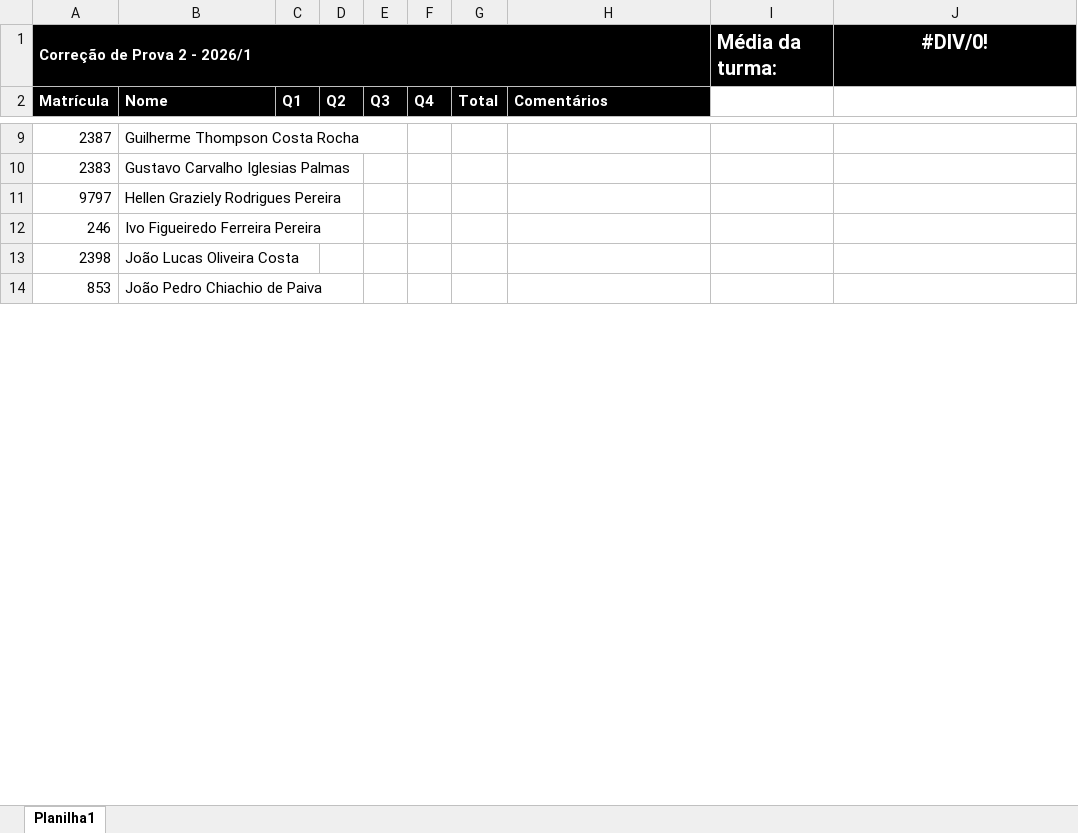
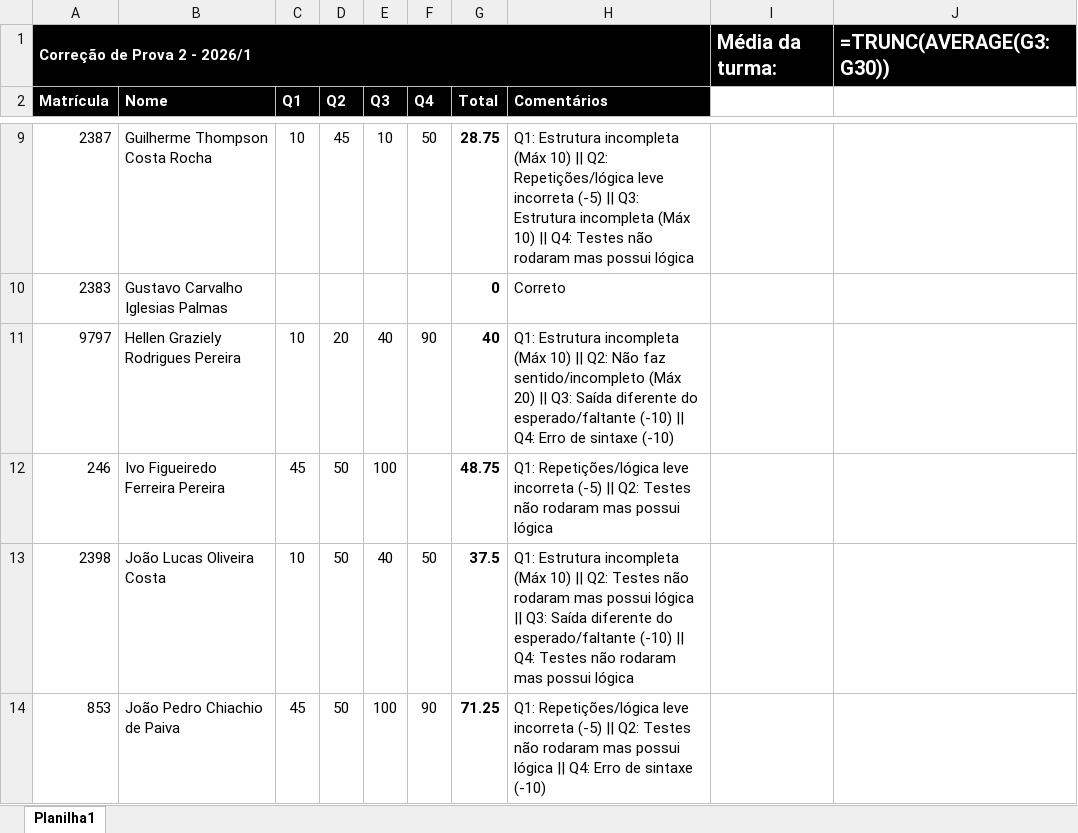
Before and after one commit to RuanPS01/cpp-review-app, an Excel workbook: Notas_Pv2_C02_Turma_A.xlsx, sheet Planilha1, drawn as a sheet; only a part is shown, gaps mark what is left out; values as stored, in another font and other column widths than the file's, no borders; formulas without a stored value are shown as written; conditional formats not drawn; the diff covers the shown part only; the diff names each change by its address in the sheet, - before the commit and + after, or states it on an @@ line.

```diff
--- a/Notas_Pv2_C02_Turma_A.xlsx (sheet Planilha1)
+++ b/Notas_Pv2_C02_Turma_A.xlsx (sheet Planilha1)
-J1: #DIV/0!
+J1: =TRUNC(AVERAGE(G3:G30))
-J1 alignment: center
+J1 alignment: left
-C9 (Q1): (empty)
+C9 (Q1): 10
-D9 (Q2): (empty)
+D9 (Q2): 45
-E9 (Q3): (empty)
+E9 (Q3): 10
-F9 (Q4): (empty)
+F9 (Q4): 50
-G9 (Total): (empty)
+G9 (Total): 28.75
-H9 (Comentários): (empty)
+H9 (Comentários): Q1: Estrutura incompleta (Máx 10) || Q2: Repetições/lógica leve incorreta (-5) || Q3: Estrutura incompleta (Máx 10) || Q4: Testes não rodaram mas possui lógica
-G10 (Total): (empty)
+G10 (Total): 0
-H10 (Comentários): (empty)
+H10 (Comentários): Correto
-C11 (Q1): (empty)
+C11 (Q1): 10
-D11 (Q2): (empty)
+D11 (Q2): 20
-E11 (Q3): (empty)
+E11 (Q3): 40
-F11 (Q4): (empty)
+F11 (Q4): 90
-G11 (Total): (empty)
+G11 (Total): 40
-H11 (Comentários): (empty)
+H11 (Comentários): Q1: Estrutura incompleta (Máx 10) || Q2: Não faz sentido/incompleto (Máx 20) || Q3: Saída diferente do esperado/faltante (-10) || Q4: Erro de sintaxe (-10)
-C12 (Q1): (empty)
+C12 (Q1): 45
-D12:D14 (Q2): (empty)
+D12:D14 (Q2): 50
-E12 (Q3): (empty)
+E12 (Q3): 100
-G12 (Total): (empty)
+G12 (Total): 48.75
-H12 (Comentários): (empty)
+H12 (Comentários): Q1: Repetições/lógica leve incorreta (-5) || Q2: Testes não rodaram mas possui lógica
-C13 (Q1): (empty)
+C13 (Q1): 10
-E13 (Q3): (empty)
+E13 (Q3): 40
-F13 (Q4): (empty)
+F13 (Q4): 50
-G13 (Total): (empty)
+G13 (Total): 37.5
-H13 (Comentários): (empty)
+H13 (Comentários): Q1: Estrutura incompleta (Máx 10) || Q2: Testes não rodaram mas possui lógica || Q3: Saída diferente do esperado/faltante (-10) || Q4: Testes não rodaram mas possui lógica
-C14 (Q1): (empty)
+C14 (Q1): 45
-E14 (Q3): (empty)
+E14 (Q3): 100
-F14 (Q4): (empty)
+F14 (Q4): 90
-G14 (Total): (empty)
+G14 (Total): 71.25
-H14 (Comentários): (empty)
+H14 (Comentários): Q1: Repetições/lógica leve incorreta (-5) || Q2: Testes não rodaram mas possui lógica || Q4: Erro de sintaxe (-10)
```
Also changed, not shown: 125 edited cells elsewhere in this sheet, Notas_Pv2_C02_Turma_G.xlsx.
